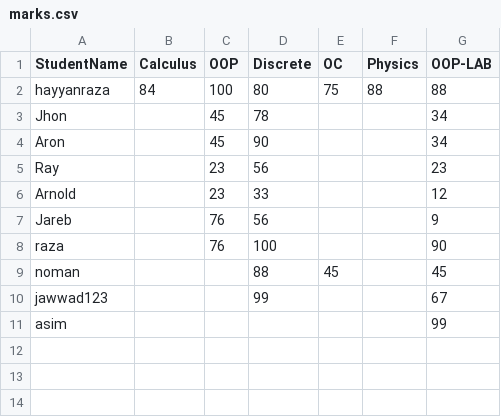
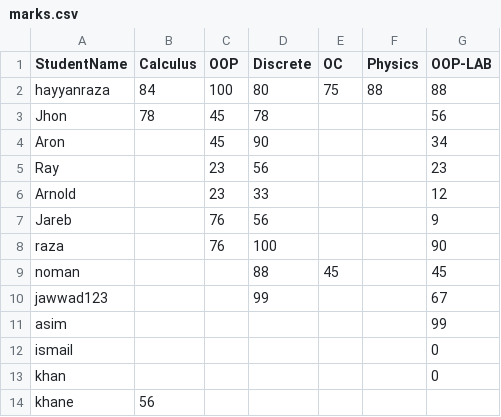
Before and after one commit to JawwadIrshad/SMS-Project, a CSV file: SMS Project/marks.csv, drawn as a sheet.

```diff
--- a/SMS Project/marks.csv
+++ b/SMS Project/marks.csv
@@ -2,3 +2,3 @@ StudentName,Calculus,OOP,Discrete,OC,Physics,OOP-LAB
 hayyanraza,84,100,80,75,88,88
-Jhon,,45,78,,,34
+Jhon,78,45,78,,,56
 Aron,,45,90,,,34
@@ -11 +11,4 @@ jawwad123,,,99,,,67
 asim,,,,,,99
+ismail,,,,,,0
+khan,,,,,,0
+khane,56,,,,,
```
Also changed, not shown: SMS Project/users.csv, 3 other files.
